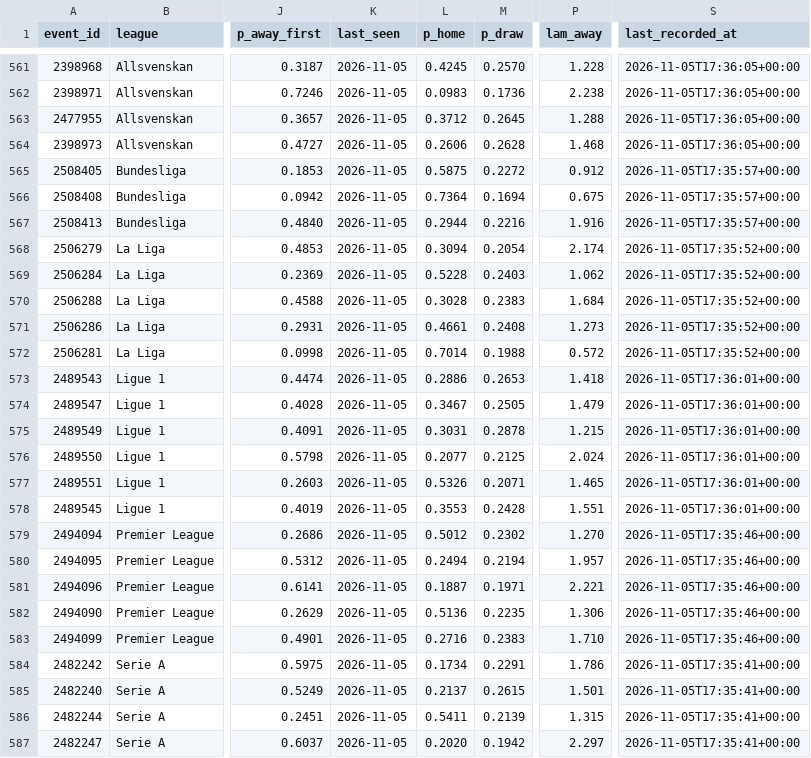
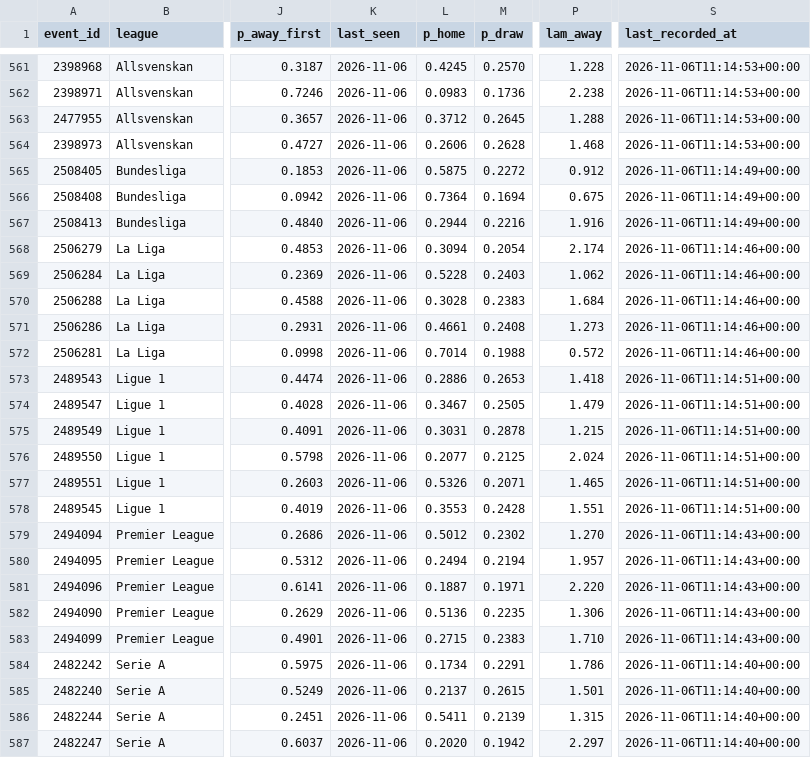
Before and after one commit to AronAlander/footytest, a CSV file: predictions/log.csv, drawn as a sheet; only a part is shown, gaps mark what is left out; the diff covers the shown part only; the diff names each change by its address in the sheet, - before the commit and + after, or states it on an @@ line.

```diff
--- a/predictions/log.csv
+++ b/predictions/log.csv
-K561:K587 (last_seen): 2026-11-05
+K561:K587 (last_seen): 2026-11-06
-S561:S564 (last_recorded_at): 2026-11-05T17:36:05+00:00
+S561:S564 (last_recorded_at): 2026-11-06T11:14:53+00:00
-S565:S567 (last_recorded_at): 2026-11-05T17:35:57+00:00
+S565:S567 (last_recorded_at): 2026-11-06T11:14:49+00:00
-S568:S572 (last_recorded_at): 2026-11-05T17:35:52+00:00
+S568:S572 (last_recorded_at): 2026-11-06T11:14:46+00:00
-S573:S578 (last_recorded_at): 2026-11-05T17:36:01+00:00
+S573:S578 (last_recorded_at): 2026-11-06T11:14:51+00:00
-S579:S583 (last_recorded_at): 2026-11-05T17:35:46+00:00
+S579:S583 (last_recorded_at): 2026-11-06T11:14:43+00:00
-P581 (lam_away): 2.221
+P581 (lam_away): 2.220
-L583 (p_home): 0.2716
+L583 (p_home): 0.2715
-S584:S587 (last_recorded_at): 2026-11-05T17:35:41+00:00
+S584:S587 (last_recorded_at): 2026-11-06T11:14:40+00:00
```
Also changed, not shown: 68 edited cells elsewhere in this file, 2 other files.
